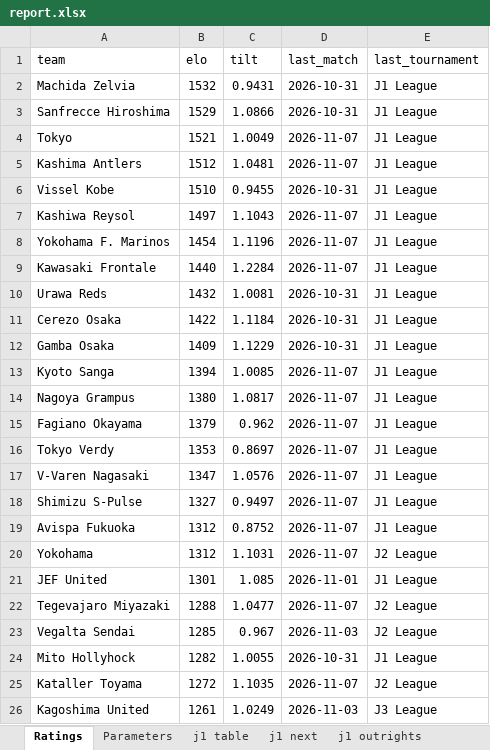
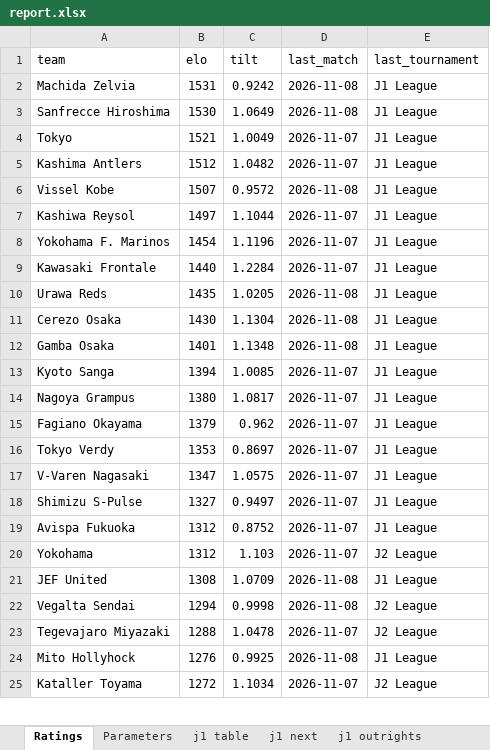
Before and after one commit to mpournouzi/soccer-model-jpn, an Excel workbook: output/japan/report.xlsx, sheet Ratings, drawn as a sheet; only a part is shown; values as stored, in another font and other column widths than the file's, no borders; removed rows and columns are numbered as before the commit, all else as after; the diff covers the shown part only; the diff names each change by its address in the sheet, - before the commit and + after, or states it on an @@ line.

```diff
--- a/output/japan/report.xlsx (sheet Ratings)
+++ b/output/japan/report.xlsx (sheet Ratings)
-B2 (elo): 1532
+B2 (elo): 1531
-C2 (tilt): 0.9431
+C2 (tilt): 0.9242
-D2:D3 (last_match): 2026-10-31
+D2:D3 (last_match): 2026-11-08
-B3 (elo): 1529
+B3 (elo): 1530
-C3 (tilt): 1.0866
+C3 (tilt): 1.0649
-C5 (tilt): 1.0481
+C5 (tilt): 1.0482
-B6 (elo): 1510
+B6 (elo): 1507
-C6 (tilt): 0.9455
+C6 (tilt): 0.9572
-D6 (last_match): 2026-10-31
+D6 (last_match): 2026-11-08
-C7 (tilt): 1.1043
+C7 (tilt): 1.1044
-B10 (elo): 1432
+B10 (elo): 1435
-C10 (tilt): 1.0081
+C10 (tilt): 1.0205
-D10:D12 (last_match): 2026-10-31
+D10:D12 (last_match): 2026-11-08
-B11 (elo): 1422
+B11 (elo): 1430
-C11 (tilt): 1.1184
+C11 (tilt): 1.1304
-B12 (elo): 1409
+B12 (elo): 1401
-C12 (tilt): 1.1229
+C12 (tilt): 1.1348
-C17 (tilt): 1.0576
+C17 (tilt): 1.0575
-C20 (tilt): 1.1031
+C20 (tilt): 1.103
-B21 (elo): 1301
+B21 (elo): 1308
-C21 (tilt): 1.085
+C21 (tilt): 1.0709
-D21 (last_match): 2026-11-01
+D21 (last_match): 2026-11-08
+row 22: Vegalta Sendai | 1294 | 0.9998 | 2026-11-08 | J2 League
-C23 (tilt): 1.0477
+C23 (tilt): 1.0478
-row 23: Vegalta Sendai | 1285 | 0.967 | 2026-11-03 | J2 League
-B24 (elo): 1282
+B24 (elo): 1276
-C24 (tilt): 1.0055
+C24 (tilt): 0.9925
-D24 (last_match): 2026-10-31
+D24 (last_match): 2026-11-08
-C25 (tilt): 1.1035
+C25 (tilt): 1.1034
-row 26: Kagoshima United | 1261 | 1.0249 | 2026-11-03 | J3 League
```
Also changed, not shown: 18 added rows, 17 removed rows and 64 edited cells elsewhere in this sheet, sheet j2 positions, sheet j3 positions, sheet j1 positions, sheet j1 next, sheet jfl positions, sheet j3 next, 14 more sheets, 23 other files.
